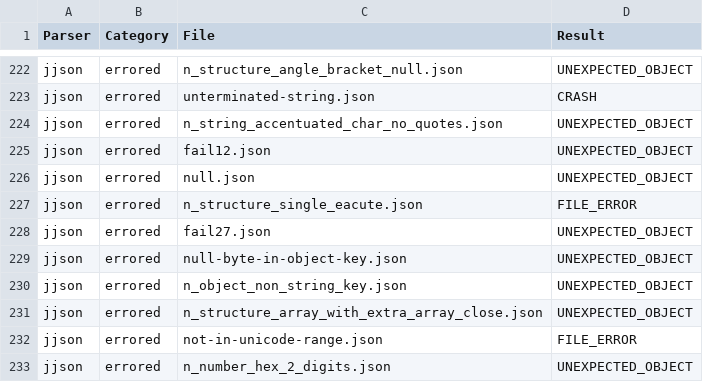
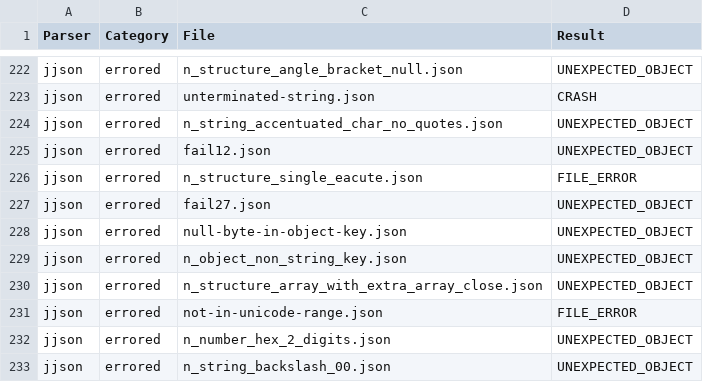
Before and after one commit to castor-software/depswap, a CSV file: test-bench/results/jjson_errored_results.csv, drawn as a sheet; only a part is shown, gaps mark what is left out; the shorter side is filled out with more unchanged rows.

```diff
--- a/test-bench/results/jjson_errored_results.csv
+++ b/test-bench/results/jjson_errored_results.csv
@@ -225,3 +225,2 @@ jjson,errored,n_string_accentuated_char_no_quotes.json,UNEXPECTED_OBJECT
 jjson,errored,fail12.json,UNEXPECTED_OBJECT
-jjson,errored,null.json,UNEXPECTED_OBJECT
 jjson,errored,n_structure_single_eacute.json,FILE_ERROR
```
Also changed, not shown: test-bench/results/cookjson_errored_results.csv, test-bench/results/jackson-databind_errored_results.csv, 45 other files.
